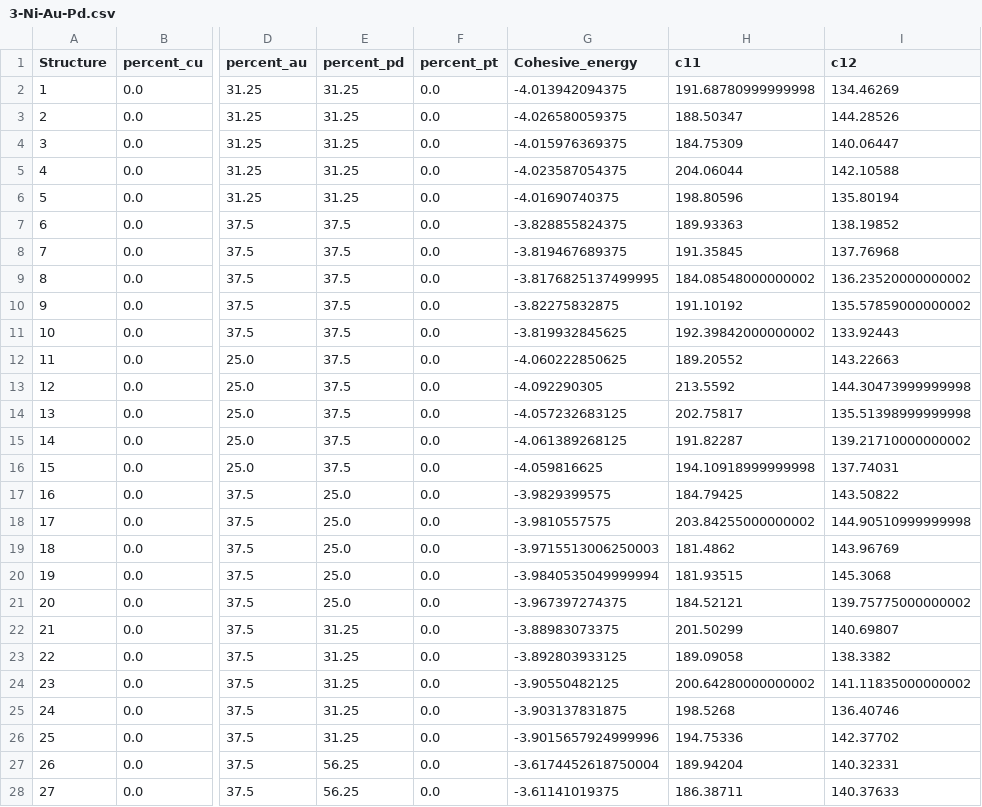
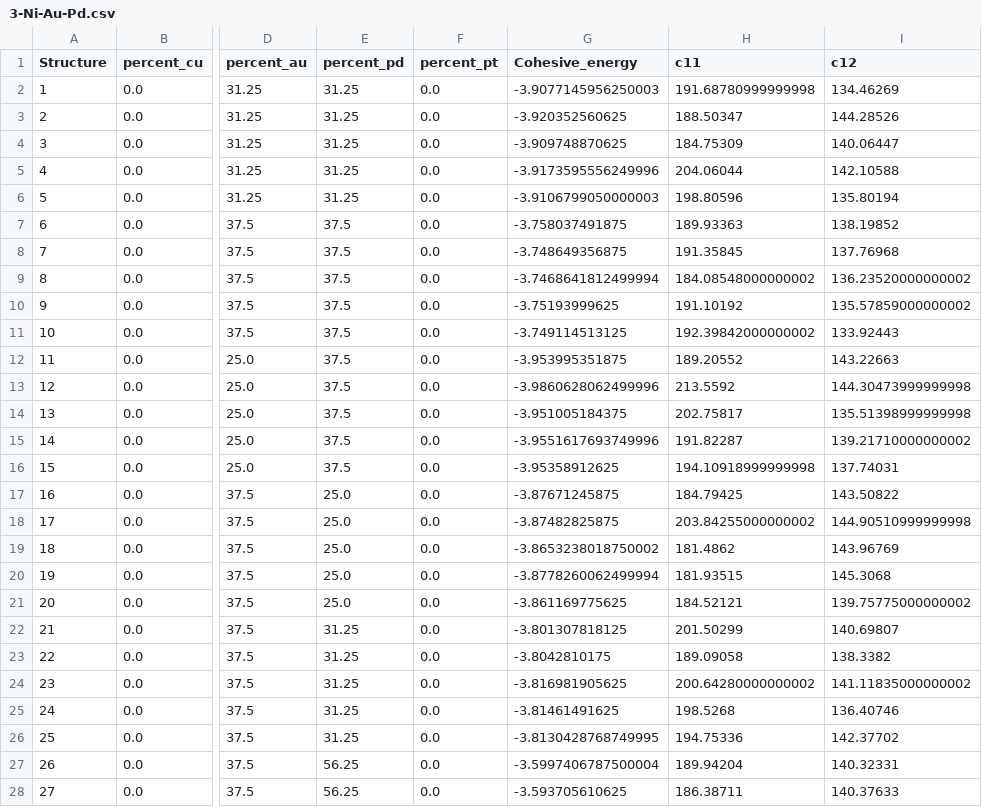
Before and after one commit to nlinton272/MPEA_elastic_constant_ML, a CSV file: ternary_data/3-Ni-Au-Pd.csv, drawn as a sheet; only a part is shown, gaps mark what is left out; the diff covers the shown part only; the diff names each change by its address in the sheet, - before the commit and + after, or states it on an @@ line.

Commit message:
Add files via upload
Updated ML tables with new cohesive energies for alloys containing Ni.

```diff
--- a/ternary_data/3-Ni-Au-Pd.csv
+++ b/ternary_data/3-Ni-Au-Pd.csv
-G2 (Cohesive_energy): -4.013942094375
+G2 (Cohesive_energy): -3.9077145956250003
-G3 (Cohesive_energy): -4.026580059375
+G3 (Cohesive_energy): -3.920352560625
-G4 (Cohesive_energy): -4.015976369375
+G4 (Cohesive_energy): -3.909748870625
-G5 (Cohesive_energy): -4.023587054375
+G5 (Cohesive_energy): -3.9173595556249996
-G6 (Cohesive_energy): -4.01690740375
+G6 (Cohesive_energy): -3.9106799050000003
-G7 (Cohesive_energy): -3.828855824375
+G7 (Cohesive_energy): -3.758037491875
-G8 (Cohesive_energy): -3.819467689375
+G8 (Cohesive_energy): -3.748649356875
-G9 (Cohesive_energy): -3.8176825137499995
+G9 (Cohesive_energy): -3.7468641812499994
-G10 (Cohesive_energy): -3.82275832875
+G10 (Cohesive_energy): -3.75193999625
-G11 (Cohesive_energy): -3.819932845625
+G11 (Cohesive_energy): -3.749114513125
-G12 (Cohesive_energy): -4.060222850625
+G12 (Cohesive_energy): -3.953995351875
-G13 (Cohesive_energy): -4.092290305
+G13 (Cohesive_energy): -3.9860628062499996
-G14 (Cohesive_energy): -4.057232683125
+G14 (Cohesive_energy): -3.951005184375
-G15 (Cohesive_energy): -4.061389268125
+G15 (Cohesive_energy): -3.9551617693749996
-G16 (Cohesive_energy): -4.059816625
+G16 (Cohesive_energy): -3.95358912625
-G17 (Cohesive_energy): -3.9829399575
+G17 (Cohesive_energy): -3.87671245875
-G18 (Cohesive_energy): -3.9810557575
+G18 (Cohesive_energy): -3.87482825875
-G19 (Cohesive_energy): -3.9715513006250003
+G19 (Cohesive_energy): -3.8653238018750002
-G20 (Cohesive_energy): -3.9840535049999994
+G20 (Cohesive_energy): -3.8778260062499994
-G21 (Cohesive_energy): -3.967397274375
+G21 (Cohesive_energy): -3.861169775625
-G22 (Cohesive_energy): -3.88983073375
+G22 (Cohesive_energy): -3.801307818125
-G23 (Cohesive_energy): -3.892803933125
+G23 (Cohesive_energy): -3.8042810175
-G24 (Cohesive_energy): -3.90550482125
+G24 (Cohesive_energy): -3.816981905625
-G25 (Cohesive_energy): -3.903137831875
+G25 (Cohesive_energy): -3.81461491625
-G26 (Cohesive_energy): -3.9015657924999996
+G26 (Cohesive_energy): -3.8130428768749995
-G27 (Cohesive_energy): -3.6174452618750004
+G27 (Cohesive_energy): -3.5997406787500004
-G28 (Cohesive_energy): -3.61141019375
+G28 (Cohesive_energy): -3.593705610625
```
Also changed, not shown: 64 edited cells elsewhere in this file, ternary_data/1-Ni-Cu-Au.csv, ternary_data/2-Ni-Cu-Pd.csv.
